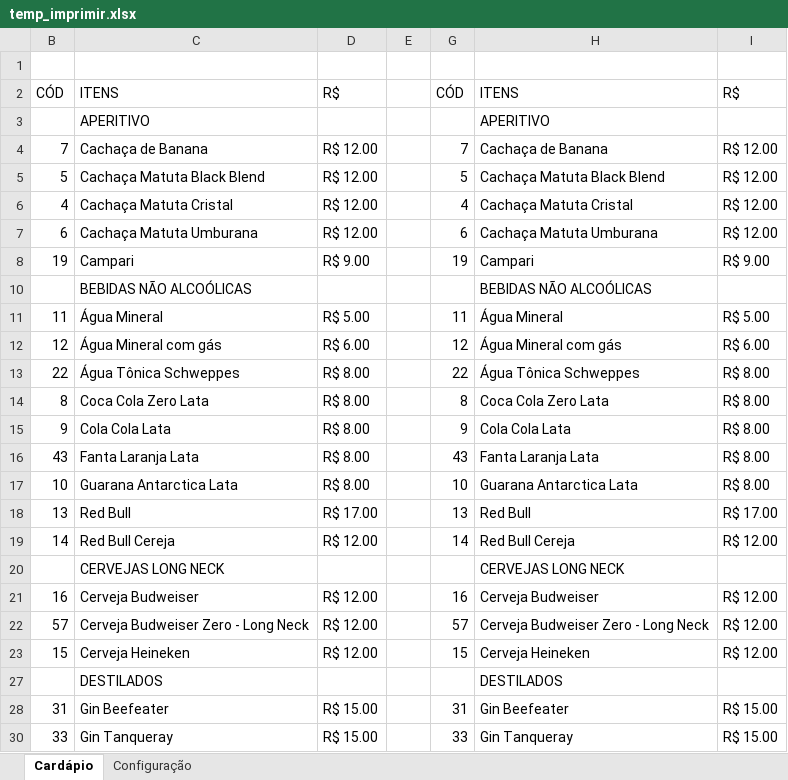
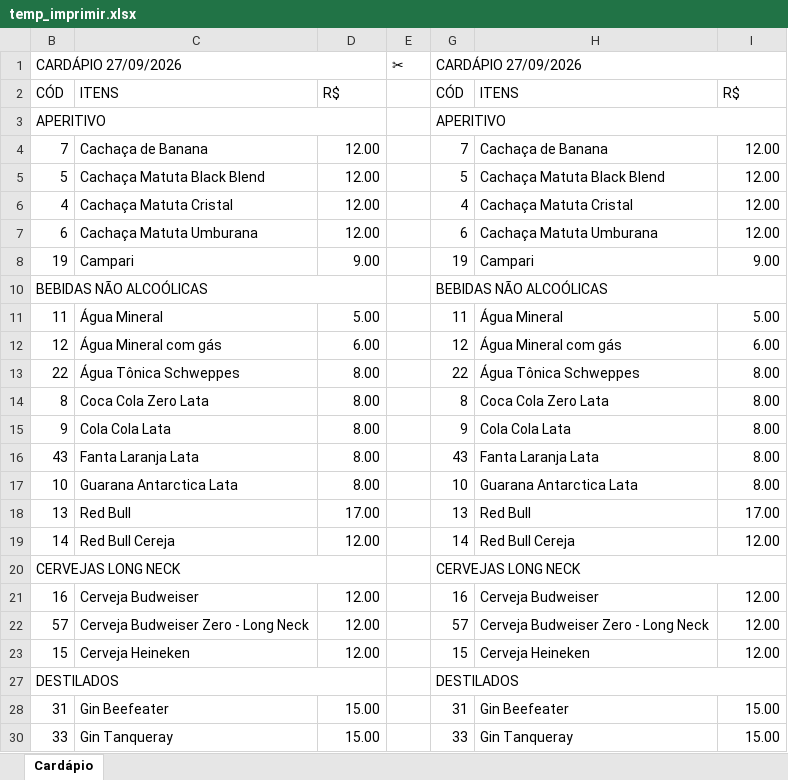
Before and after one commit to abimaelProgammer/Gerador-de-Cardapios, an Excel workbook: temp_imprimir.xlsx, sheet Cardápio, drawn as a sheet; only a part is shown; values as stored, in another font and other column widths than the file's, no cell formats; charts and pictures not drawn; removed rows and columns are numbered as before the commit, all else as after; the diff covers the shown part only; the diff names each change by its address in the sheet, - before the commit and + after, or states it on an @@ line.

```diff
--- a/temp_imprimir.xlsx (sheet Cardápio)
+++ b/temp_imprimir.xlsx (sheet Cardápio)
@@ sheet tab hidden: Configuração @@
-row 1: (empty)
+row 1: CARDÁPIO 27/09/2026 |  |  | ✂ | CARDÁPIO 27/09/2026
+B1:D1 merged
+G1:I1 merged
-row 3:  | APERITIVO |  |  |  | APERITIVO
+row 3: APERITIVO |  |  |  | APERITIVO
-D4:D7: R$ 12.00
+D4:D7: 12.00
-I4:I7: R$ 12.00
+I4:I7: 12.00
-D8: R$ 9.00
+D8: 9.00
-I8: R$ 9.00
+I8: 9.00
-row 10:  | BEBIDAS NÃO ALCOÓLICAS |  |  |  | BEBIDAS NÃO ALCOÓLICAS
+row 10: BEBIDAS NÃO ALCOÓLICAS |  |  |  | BEBIDAS NÃO ALCOÓLICAS
-D11: R$ 5.00
+D11: 5.00
-I11: R$ 5.00
+I11: 5.00
-D12: R$ 6.00
+D12: 6.00
-I12: R$ 6.00
+I12: 6.00
-D13:D17: R$ 8.00
+D13:D17: 8.00
-I13:I17: R$ 8.00
+I13:I17: 8.00
-D18: R$ 17.00
+D18: 17.00
-I18: R$ 17.00
+I18: 17.00
-D19: R$ 12.00
+D19: 12.00
-I19: R$ 12.00
+I19: 12.00
-row 20:  | CERVEJAS LONG NECK |  |  |  | CERVEJAS LONG NECK
+row 20: CERVEJAS LONG NECK |  |  |  | CERVEJAS LONG NECK
-D21:D23: R$ 12.00
+D21:D23: 12.00
-I21:I23: R$ 12.00
+I21:I23: 12.00
-row 27:  | DESTILADOS |  |  |  | DESTILADOS
+row 27: DESTILADOS |  |  |  | DESTILADOS
-D28: R$ 15.00
+D28: 15.00
-I28: R$ 15.00
+I28: 15.00
-D30: R$ 15.00
+D30: 15.00
-I30: R$ 15.00
+I30: 15.00
```
Also changed, not shown: 2 added rows, 3 removed rows, 52 edited cells and merged cells elsewhere in this sheet, cell formats, hidden cells, charts or pictures, 3 other files.
